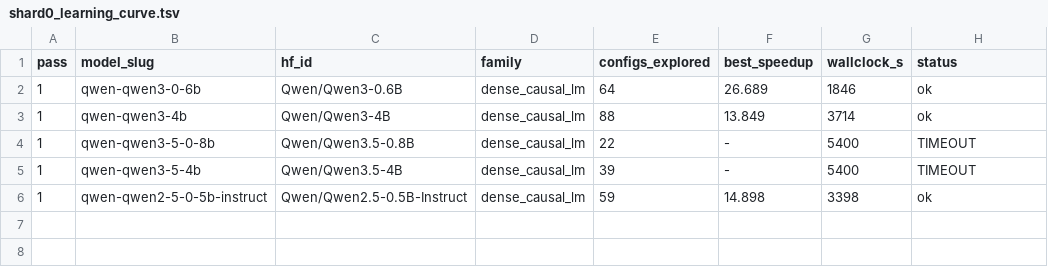
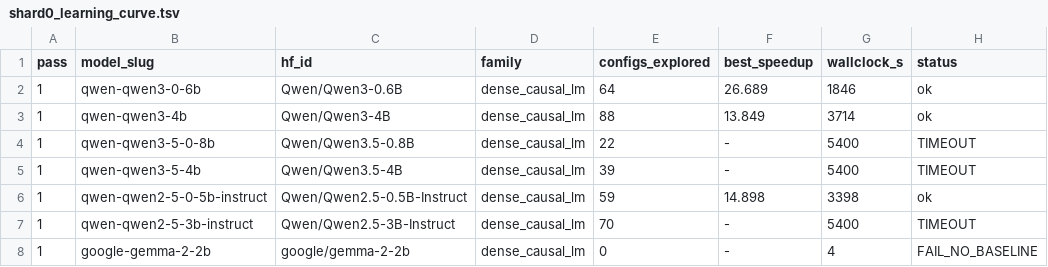
Before and after one commit to arminagha1234/trainium-optimizer, a TSV file: knowledge-bank/_curves/shard0_learning_curve.tsv, drawn as a sheet.

Commit message:
bank snapshot 2026-08-21T04:10:32Z (14 lessons)

```diff
--- a/knowledge-bank/_curves/shard0_learning_curve.tsv
+++ b/knowledge-bank/_curves/shard0_learning_curve.tsv
@@ -6 +6,3 @@ pass	model_slug	hf_id	family	configs_explored	best_speedup	wallclock_s	status
 1	qwen-qwen2-5-0-5b-instruct	Qwen/Qwen2.5-0.5B-Instruct	dense_causal_lm	59	14.898	3398	ok
+1	qwen-qwen2-5-3b-instruct	Qwen/Qwen2.5-3B-Instruct	dense_causal_lm	70	-	5400	TIMEOUT
+1	google-gemma-2-2b	google/gemma-2-2b	dense_causal_lm	0	-	4	FAIL_NO_BASELINE
```
Also changed, not shown: 1 other file.
